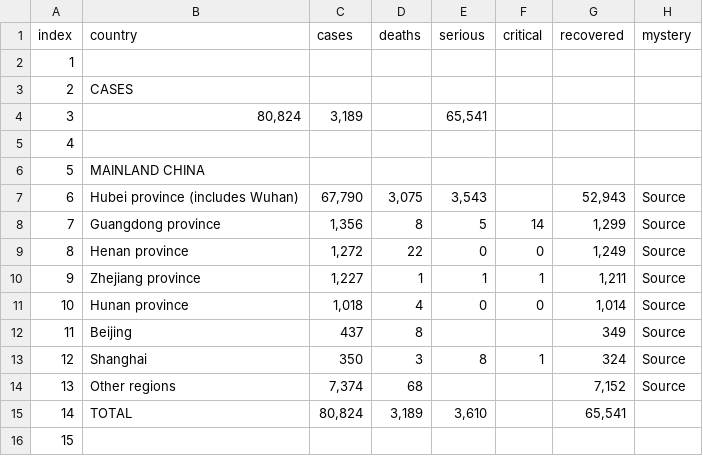
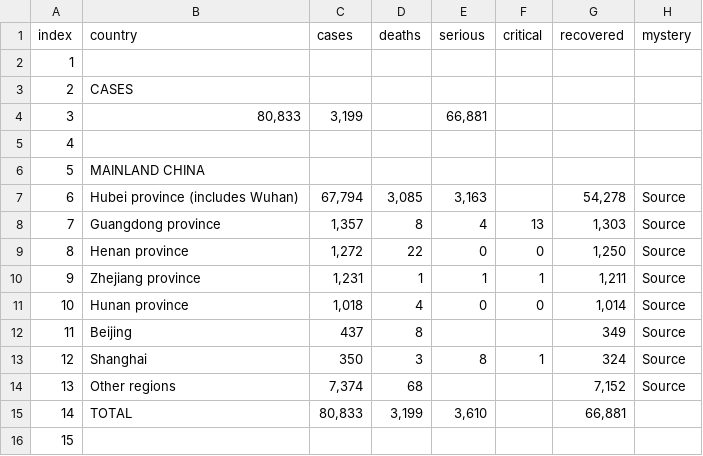
Before and after one commit to wjhurley/Coronavirus-Dashboard, a CSV file: tmp/data_China.csv, drawn as a sheet; the diff names each change by its address in the sheet, - before the commit and + after, or states it on an @@ line.

```diff
--- a/tmp/data_China.csv
+++ b/tmp/data_China.csv
-B4 (country): 80,824
+B4 (country): 80,833
-C4 (cases): 3,189
+C4 (cases): 3,199
-E4 (serious): 65,541
+E4 (serious): 66,881
-C7 (cases): 67,790
+C7 (cases): 67,794
-D7 (deaths): 3,075
+D7 (deaths): 3,085
-E7 (serious): 3,543
+E7 (serious): 3,163
-G7 (recovered): 52,943
+G7 (recovered): 54,278
-C8 (cases): 1,356
+C8 (cases): 1,357
-E8 (serious): 5
+E8 (serious): 4
-F8 (critical): 14
+F8 (critical): 13
-G8 (recovered): 1,299
+G8 (recovered): 1,303
-G9 (recovered): 1,249
+G9 (recovered): 1,250
-C10 (cases): 1,227
+C10 (cases): 1,231
-C15 (cases): 80,824
+C15 (cases): 80,833
-D15 (deaths): 3,189
+D15 (deaths): 3,199
-G15 (recovered): 65,541
+G15 (recovered): 66,881
```
Also changed, not shown: tmp/data_Canada.csv, tmp/data_Global.csv, 10 other files.
